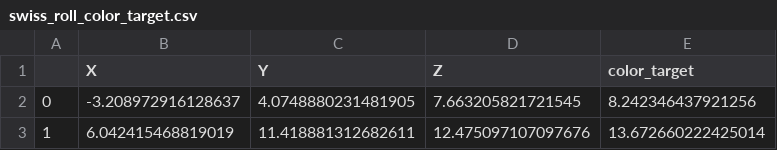
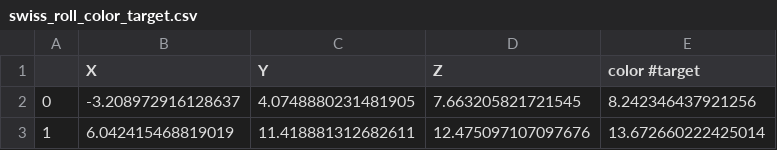
Before and after one commit to bitjungle/gopca, a CSV file: internal/datasets/swiss_roll_color_target.csv, drawn as a sheet; only a part is shown.

```diff
--- a/internal/datasets/swiss_roll_color_target.csv
+++ b/internal/datasets/swiss_roll_color_target.csv
@@ -1,2 +1,2 @@
-,X,Y,Z,color_target
+,X,Y,Z,color #target
 0,-3.208972916128637,4.0748880231481905,7.663205821721545,8.242346437921256
```
Also changed, not shown: 3 other files.
